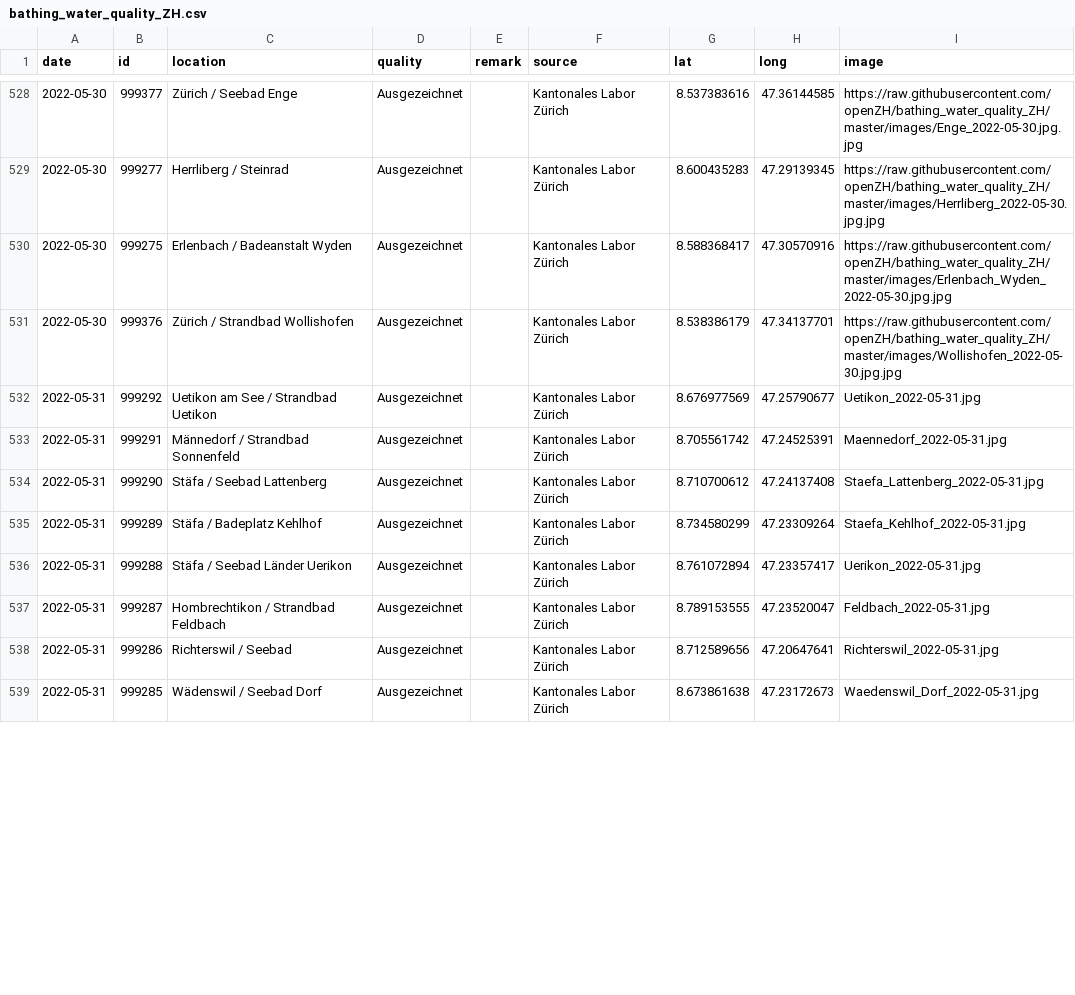
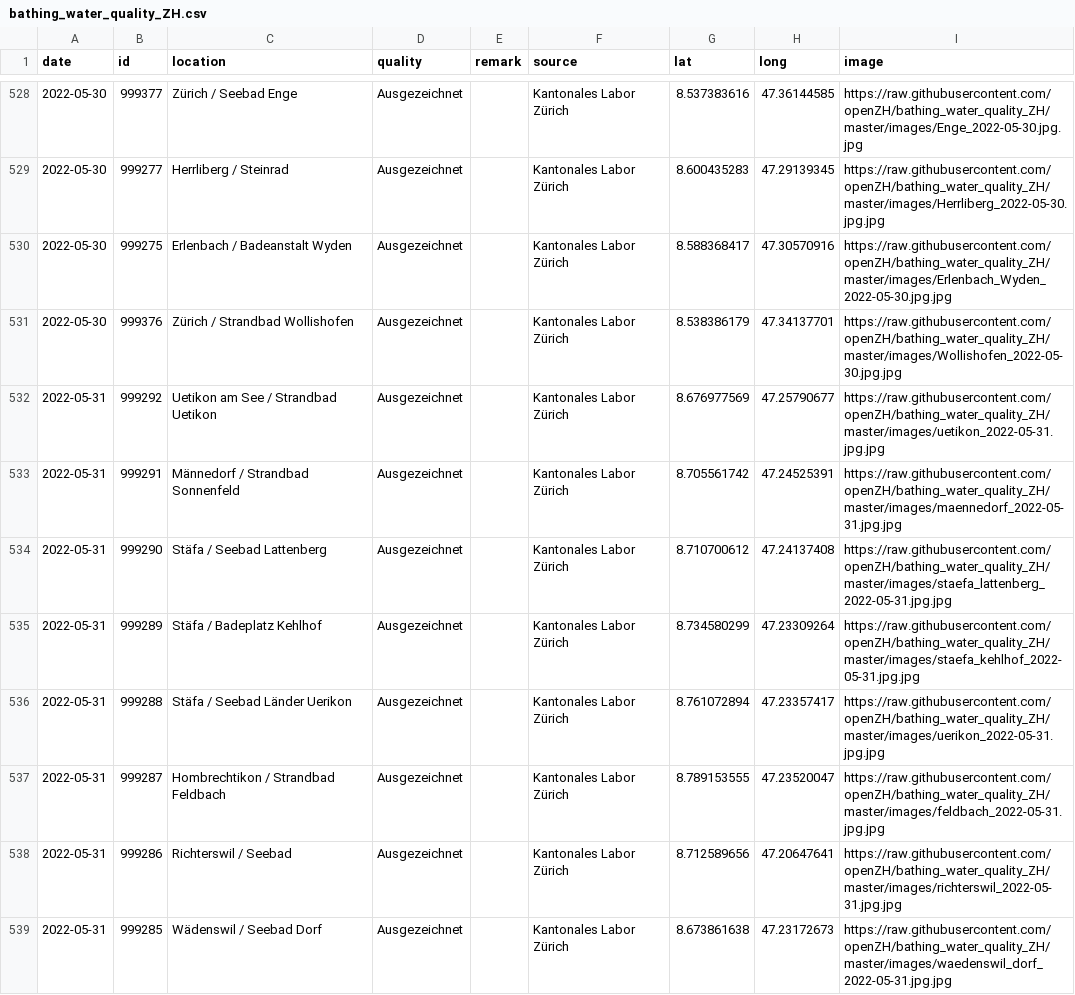
Before and after one commit to openZH/bathing_water_quality_ZH, a CSV file: data/bathing_water_quality_ZH.csv, drawn as a sheet; only a part is shown, gaps mark what is left out; the diff covers the shown part only.

Commit message:
Add files via upload

```diff
--- a/data/bathing_water_quality_ZH.csv
+++ b/data/bathing_water_quality_ZH.csv
@@ -531,9 +531,9 @@
 2022-05-30,999376,Zürich / Strandbad Wollishofen,Ausgezeichnet,,Kantonales Labor Zürich,8.538386179,47.34137701,https://raw.githubusercontent.com/openZH/bathing_water_quality_ZH/master/images/Wollishofen_2022-05-30.jpg.jpg
-2022-05-31,999292,Uetikon am See / Strandbad Uetikon,Ausgezeichnet,,Kantonales Labor Zürich,8.676977569,47.25790677,Uetikon_2022-05-31.jpg
-2022-05-31,999291,Männedorf / Strandbad Sonnenfeld,Ausgezeichnet,,Kantonales Labor Zürich,8.705561742,47.24525391,Maennedorf_2022-05-31.jpg
-2022-05-31,999290,Stäfa / Seebad Lattenberg,Ausgezeichnet,,Kantonales Labor Zürich,8.710700612,47.24137408,Staefa_Lattenberg_2022-05-31.jpg
-2022-05-31,999289,Stäfa / Badeplatz Kehlhof,Ausgezeichnet,,Kantonales Labor Zürich,8.734580299,47.23309264,Staefa_Kehlhof_2022-05-31.jpg
-2022-05-31,999288,Stäfa / Seebad Länder Uerikon,Ausgezeichnet,,Kantonales Labor Zürich,8.761072894,47.23357417,Uerikon_2022-05-31.jpg
-2022-05-31,999287,Hombrechtikon / Strandbad Feldbach,Ausgezeichnet,,Kantonales Labor Zürich,8.789153555,47.23520047,Feldbach_2022-05-31.jpg
-2022-05-31,999286,Richterswil / Seebad,Ausgezeichnet,,Kantonales Labor Zürich,8.712589656,47.20647641,Richterswil_2022-05-31.jpg
-2022-05-31,999285,Wädenswil / Seebad Dorf,Ausgezeichnet,,Kantonales Labor Zürich,8.673861638,47.23172673,Waedenswil_Dorf_2022-05-31.jpg
+2022-05-31,999292,Uetikon am See / Strandbad Uetikon,Ausgezeichnet,,Kantonales Labor Zürich,8.676977569,47.25790677,https://raw.githubusercontent.com/openZH/bathing_water_quality_ZH/master/images/uetikon_2022-05-31.jpg.jpg
+2022-05-31,999291,Männedorf / Strandbad Sonnenfeld,Ausgezeichnet,,Kantonales Labor Zürich,8.705561742,47.24525391,https://raw.githubusercontent.com/openZH/bathing_water_quality_ZH/master/images/maennedorf_2022-05-31.jpg.jpg
+2022-05-31,999290,Stäfa / Seebad Lattenberg,Ausgezeichnet,,Kantonales Labor Zürich,8.710700612,47.24137408,https://raw.githubusercontent.com/openZH/bathing_water_quality_ZH/master/images/staefa_lattenberg_2022-05-31.jpg.jpg
+2022-05-31,999289,Stäfa / Badeplatz Kehlhof,Ausgezeichnet,,Kantonales Labor Zürich,8.734580299,47.23309264,https://raw.githubusercontent.com/openZH/bathing_water_quality_ZH/master/images/staefa_kehlhof_2022-05-31.jpg.jpg
+2022-05-31,999288,Stäfa / Seebad Länder Uerikon,Ausgezeichnet,,Kantonales Labor Zürich,8.761072894,47.23357417,https://raw.githubusercontent.com/openZH/bathing_water_quality_ZH/master/images/uerikon_2022-05-31.jpg.jpg
+2022-05-31,999287,Hombrechtikon / Strandbad Feldbach,Ausgezeichnet,,Kantonales Labor Zürich,8.789153555,47.23520047,https://raw.githubusercontent.com/openZH/bathing_water_quality_ZH/master/images/feldbach_2022-05-31.jpg.jpg
+2022-05-31,999286,Richterswil / Seebad,Ausgezeichnet,,Kantonales Labor Zürich,8.712589656,47.20647641,https://raw.githubusercontent.com/openZH/bathing_water_quality_ZH/master/images/richterswil_2022-05-31.jpg.jpg
+2022-05-31,999285,Wädenswil / Seebad Dorf,Ausgezeichnet,,Kantonales Labor Zürich,8.673861638,47.23172673,https://raw.githubusercontent.com/openZH/bathing_water_quality_ZH/master/images/waedenswil_dorf_2022-05-31.jpg.jpg
```
Also changed, not shown: 7 edited cells elsewhere in this file.
